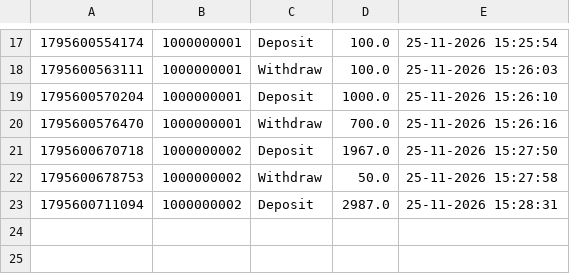
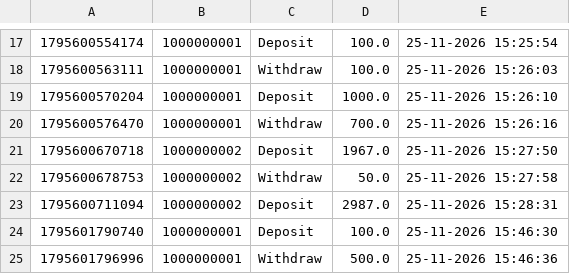
Before and after one commit to Sheetal72/ATM-Simulation, a CSV file: data/transactions.csv, drawn as a sheet; only a part is shown, gaps mark what is left out; the diff names each change by its address in the sheet, - before the commit and + after, or states it on an @@ line.

```diff
--- a/data/transactions.csv
+++ b/data/transactions.csv
+row 24: 1795601790740 | 1000000001 | Deposit | 100.0 | 25-11-2026 15:46:30
+row 25: 1795601796996 | 1000000001 | Withdraw | 500.0 | 25-11-2026 15:46:36
```
Also changed, not shown: data/accounts.csv.
